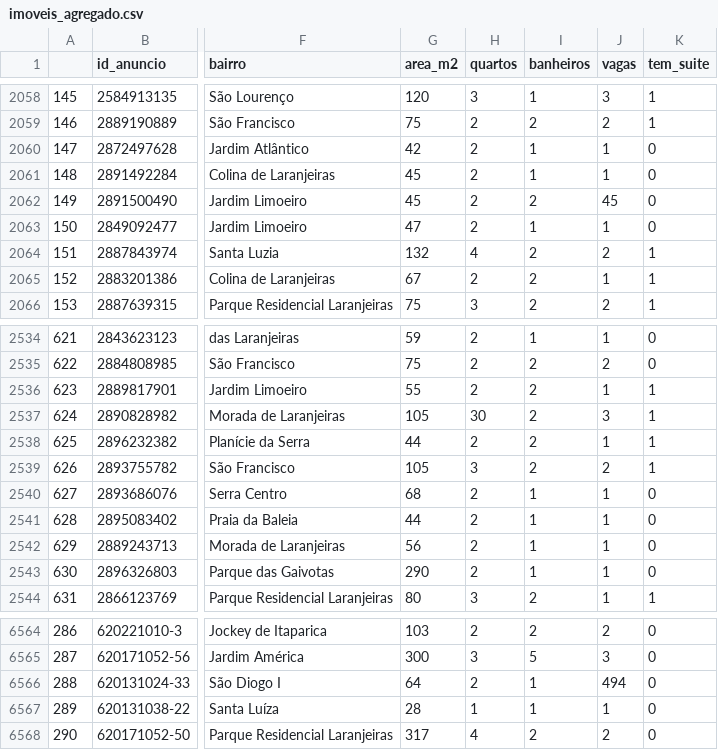
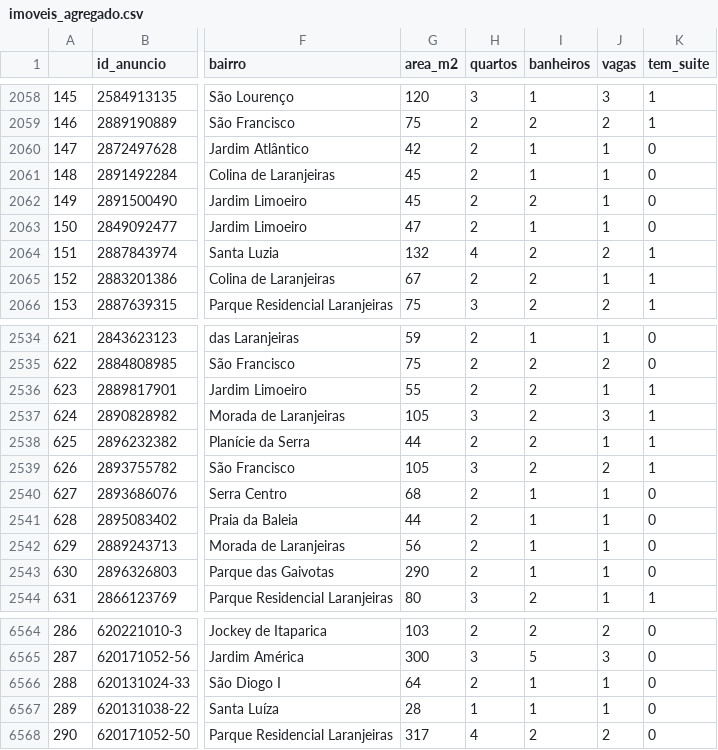
Before and after one commit to ConradoAntoniazi/Preditor_preco_venda_imoveis, a CSV file: bases/imoveis_agregado.csv, drawn as a sheet; only a part is shown, gaps mark what is left out; the diff names each change by its address in the sheet, - before the commit and + after, or states it on an @@ line.

Commit message:
Fix: valores extremos no dataset

```diff
--- a/bases/imoveis_agregado.csv
+++ b/bases/imoveis_agregado.csv
-J2062 (vagas): 45
+J2062 (vagas): 1
-H2537 (quartos): 30
+H2537 (quartos): 3
-J6566 (vagas): 494
+J6566 (vagas): 1
```
Also changed, not shown: bases/imoveis_remax.csv, bases/imoveis_vivareal_serra.csv, 5 other files.
